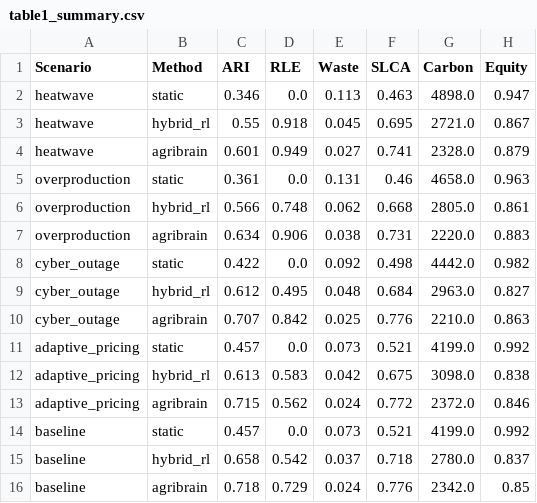
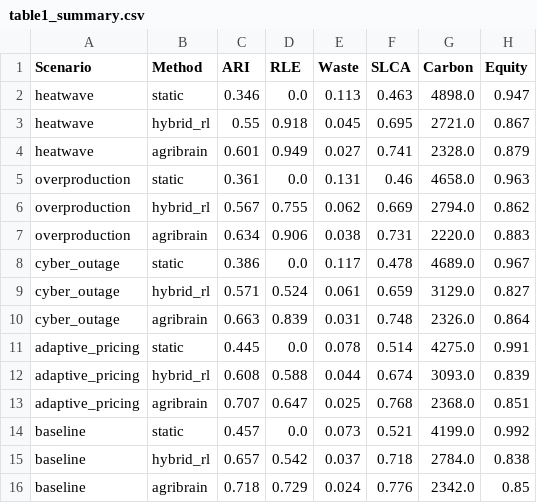
Before and after one commit to kprodigi/AGRI-BRAIN, a CSV file: mvp/simulation/results/table1_summary.csv, drawn as a sheet.

```diff
--- a/mvp/simulation/results/table1_summary.csv
+++ b/mvp/simulation/results/table1_summary.csv
@@ -5,12 +5,12 @@ heatwave,agribrain,0.601,0.949,0.027,0.741,2328.0,0.879
 overproduction,static,0.361,0.0,0.131,0.46,4658.0,0.963
-overproduction,hybrid_rl,0.566,0.748,0.062,0.668,2805.0,0.861
+overproduction,hybrid_rl,0.567,0.755,0.062,0.669,2794.0,0.862
 overproduction,agribrain,0.634,0.906,0.038,0.731,2220.0,0.883
-cyber_outage,static,0.422,0.0,0.092,0.498,4442.0,0.982
-cyber_outage,hybrid_rl,0.612,0.495,0.048,0.684,2963.0,0.827
-cyber_outage,agribrain,0.707,0.842,0.025,0.776,2210.0,0.863
-adaptive_pricing,static,0.457,0.0,0.073,0.521,4199.0,0.992
-adaptive_pricing,hybrid_rl,0.613,0.583,0.042,0.675,3098.0,0.838
-adaptive_pricing,agribrain,0.715,0.562,0.024,0.772,2372.0,0.846
+cyber_outage,static,0.386,0.0,0.117,0.478,4689.0,0.967
+cyber_outage,hybrid_rl,0.571,0.524,0.061,0.659,3129.0,0.827
+cyber_outage,agribrain,0.663,0.839,0.031,0.748,2326.0,0.864
+adaptive_pricing,static,0.445,0.0,0.078,0.514,4275.0,0.991
+adaptive_pricing,hybrid_rl,0.608,0.588,0.044,0.674,3093.0,0.839
+adaptive_pricing,agribrain,0.707,0.647,0.025,0.768,2368.0,0.851
 baseline,static,0.457,0.0,0.073,0.521,4199.0,0.992
-baseline,hybrid_rl,0.658,0.542,0.037,0.718,2780.0,0.837
+baseline,hybrid_rl,0.657,0.542,0.037,0.718,2784.0,0.838
 baseline,agribrain,0.718,0.729,0.024,0.776,2342.0,0.85
```
Also changed, not shown: mvp/simulation/results/table2_ablation.csv, 17 other files.
